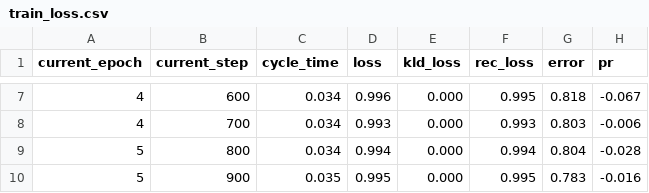
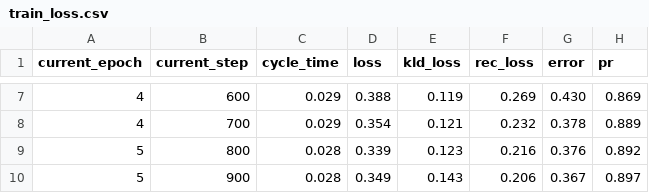
Before and after one commit to Kammnoel1/VAEEG, a CSV file: models/alpha_z50/train_loss.csv, drawn as a sheet; only a part is shown, gaps mark what is left out; the diff covers the shown part only.

```diff
--- a/models/alpha_z50/train_loss.csv
+++ b/models/alpha_z50/train_loss.csv
@@ -7,4 +7,4 @@ current_epoch,current_step,cycle_time,loss,kld_loss,rec_loss,error,pr
-4,600,0.034,0.996,0.000,0.995,0.818,-0.067
-4,700,0.034,0.993,0.000,0.993,0.803,-0.006
-5,800,0.034,0.994,0.000,0.994,0.804,-0.028
-5,900,0.035,0.995,0.000,0.995,0.783,-0.016
+4,600,0.029,0.388,0.119,0.269,0.430,0.869
+4,700,0.029,0.354,0.121,0.232,0.378,0.889
+5,800,0.028,0.339,0.123,0.216,0.376,0.892
+5,900,0.028,0.349,0.143,0.206,0.367,0.897
```
Also changed, not shown: 30 edited cells elsewhere in this file, models/delta_z50/train_loss.csv, models/high_beta_z50/train_loss.csv, 52 other files.
